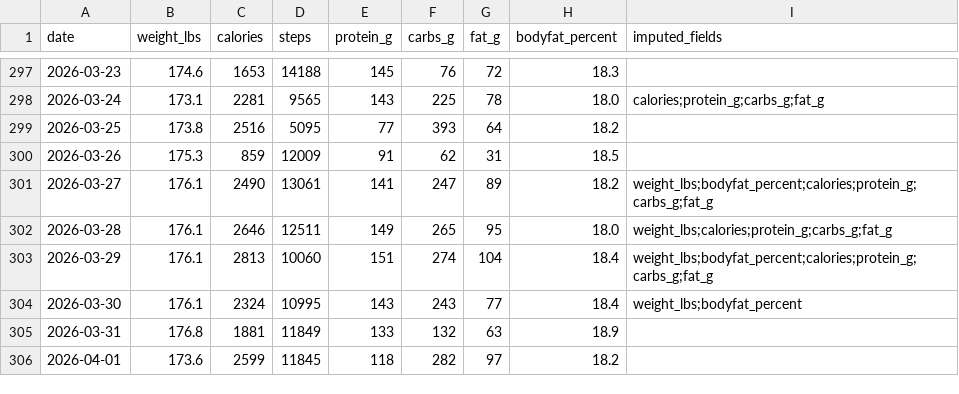
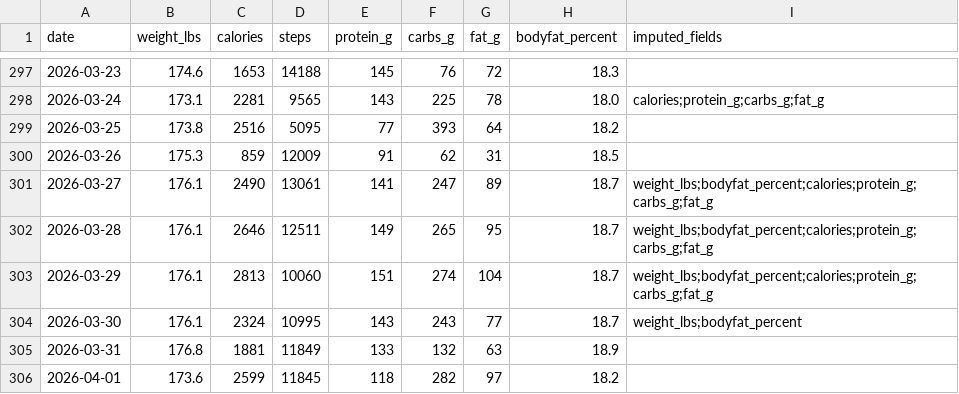
Before and after one commit to rowens794/health-dashboard, a CSV file: data/dashboard-health.csv, drawn as a sheet; only a part is shown, gaps mark what is left out.

```diff
--- a/data/dashboard-health.csv
+++ b/data/dashboard-health.csv
@@ -300,6 +300,6 @@ date,weight_lbs,calories,steps,protein_g,carbs_g,fat_g,bodyfat_percent,imputed_f
 2026-03-26,175.3,859,12009,91,62,31,18.5,
-2026-03-27,176.1,2490,13061,141,247,89,18.2,weight_lbs;bodyfat_percent;calories;protein_g;carbs_g;fat_g
-2026-03-28,176.1,2646,12511,149,265,95,18.0,weight_lbs;calories;protein_g;carbs_g;fat_g
-2026-03-29,176.1,2813,10060,151,274,104,18.4,weight_lbs;bodyfat_percent;calories;protein_g;carbs_g;fat_g
-2026-03-30,176.1,2324,10995,143,243,77,18.4,weight_lbs;bodyfat_percent
+2026-03-27,176.1,2490,13061,141,247,89,18.7,weight_lbs;bodyfat_percent;calories;protein_g;carbs_g;fat_g
+2026-03-28,176.1,2646,12511,149,265,95,18.7,weight_lbs;bodyfat_percent;calories;protein_g;carbs_g;fat_g
+2026-03-29,176.1,2813,10060,151,274,104,18.7,weight_lbs;bodyfat_percent;calories;protein_g;carbs_g;fat_g
+2026-03-30,176.1,2324,10995,143,243,77,18.7,weight_lbs;bodyfat_percent
 2026-03-31,176.8,1881,11849,133,132,63,18.9,
```
Also changed, not shown: data/health.csv, 2 other files.
